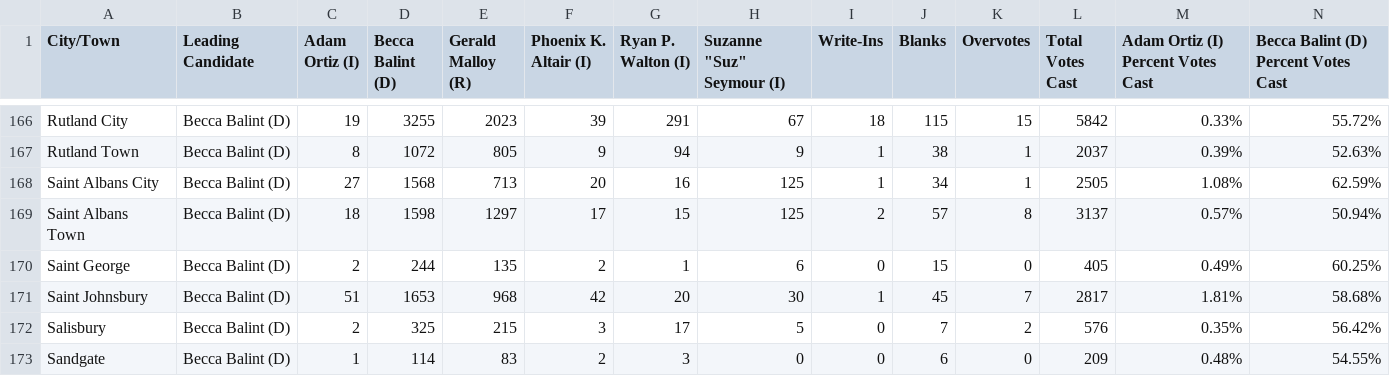
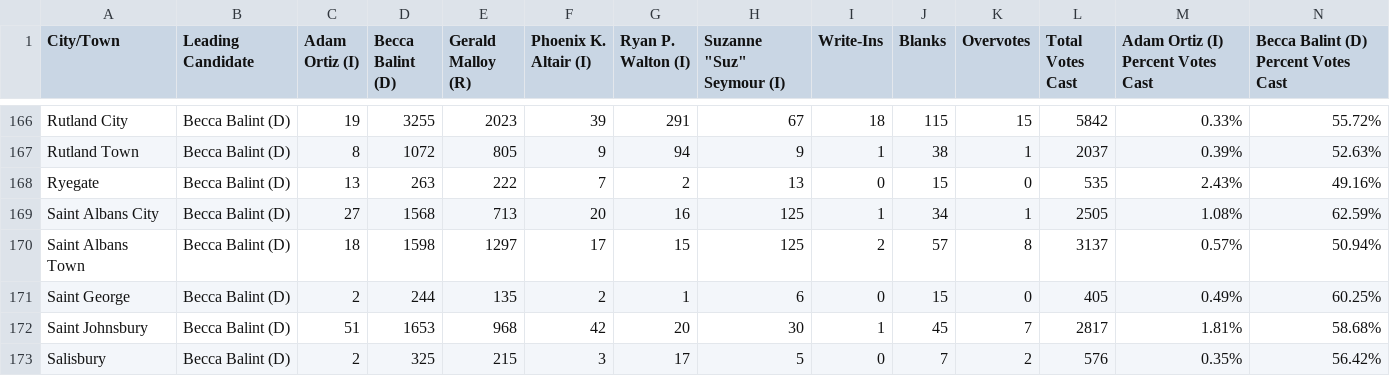
Before and after one commit to jackcary/data, a CSV file: representative_to_congress_select_race_town_votes_candidate_general_2026.csv, drawn as a sheet; only a part is shown, gaps mark what is left out; the shorter side is filled out with more unchanged rows; rows hold the shown columns only; the diff names each change by its address in the sheet, - before the commit and + after, or states it on an @@ line.

```diff
--- a/representative_to_congress_select_race_town_votes_candidate_general_2026.csv
+++ b/representative_to_congress_select_race_town_votes_candidate_general_2026.csv
+row 168: Ryegate | Becca Balint (D) | 13 | 263 | 222 | 7 | 2 | 13 | 0 | 15 | 0 | 535 | 2.43% | 49.16%
```
Also changed, not shown: assistant_judge_select_race_town_votes_candidate_caledonia_general_2026.csv, attorney_general_select_race_town_votes_candidate_general_2026.csv, 10 other files.
